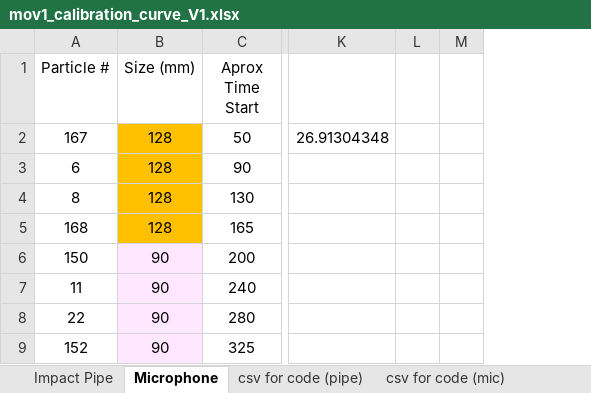
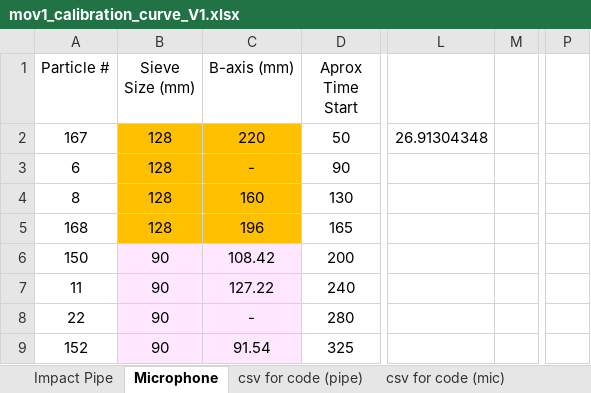
Before and after one commit to nicole-hucke/La_Jara, an Excel workbook: Hydrophones/Calibration/ManualRockMovements-1/mov1_calibration_curve_V1.xlsx, sheet Microphone, drawn as a sheet; only a part is shown, gaps mark what is left out; values as stored, in another font and other column widths than the file's, no borders; charts and pictures not drawn; removed rows and columns are numbered as before the commit, all else as after; the diff names each change by its address in the sheet, - before the commit and + after, or states it on an @@ line.

```diff
--- a/Hydrophones/Calibration/ManualRockMovements-1/mov1_calibration_curve_V1.xlsx (sheet Microphone)
+++ b/Hydrophones/Calibration/ManualRockMovements-1/mov1_calibration_curve_V1.xlsx (sheet Microphone)
+column C (B-axis (mm)), rows 2-9: 220 | - | 160 | 196 | 108.42 | 127.22 | - | 91.54
-column L, empty
+column P, empty
-B1: Size (mm)
+B1: Sieve Size (mm)
```
Also changed, not shown: formulas that keep their value, charts or pictures, Hydrophones/Calibration/ManualRockMovements-2/mov2_calibration_curve_V1.xlsx, Hydrophones/Calibration/flow_experiment_tracers.xlsx, 1 other file.
